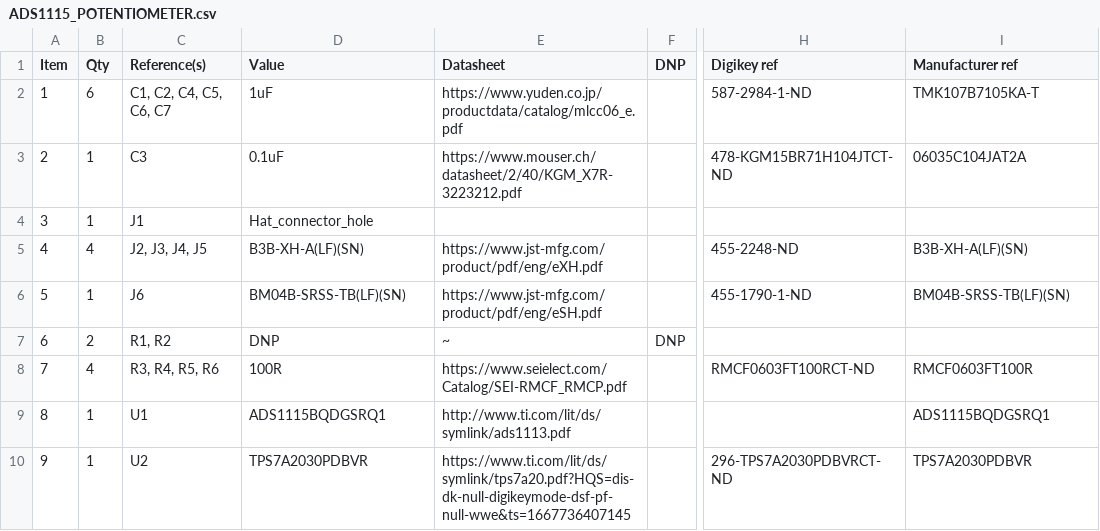
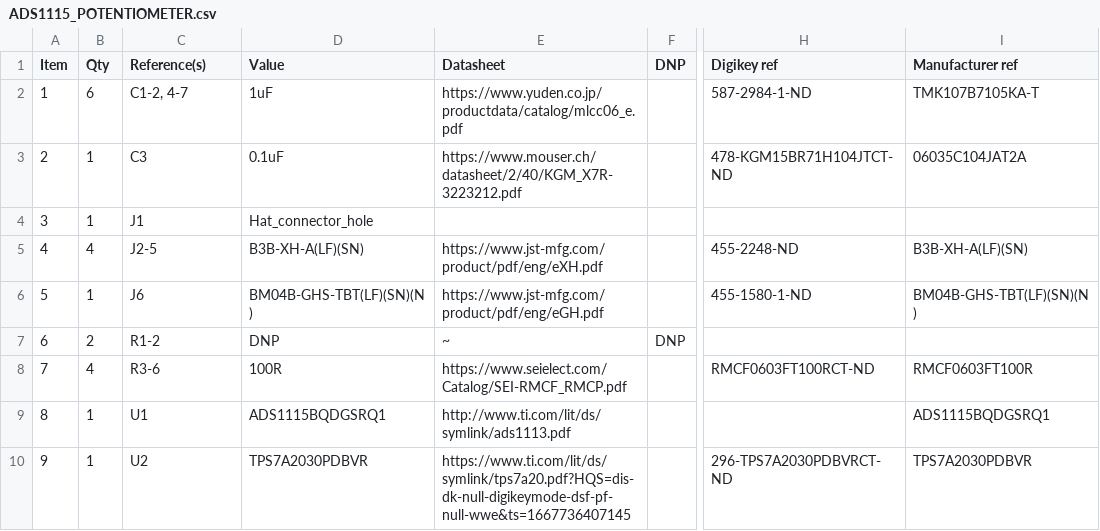
Before and after one commit to EPFLXplore/ERC_AV_HW, a CSV file: hats/ADS1115_POTENTIOMETER/bom/ADS1115_POTENTIOMETER.csv, drawn as a sheet; only a part is shown, gaps mark what is left out; the diff names each change by its address in the sheet, - before the commit and + after, or states it on an @@ line.

```diff
--- a/hats/ADS1115_POTENTIOMETER/bom/ADS1115_POTENTIOMETER.csv
+++ b/hats/ADS1115_POTENTIOMETER/bom/ADS1115_POTENTIOMETER.csv
-C2 (Reference(s)): C1, C2, C4, C5, C6, C7
+C2 (Reference(s)): C1-2, 4-7
-C5 (Reference(s)): J2, J3, J4, J5
+C5 (Reference(s)): J2-5
-D6 (Value): BM04B-SRSS-TB(LF)(SN)
+D6 (Value): BM04B-GHS-TBT(LF)(SN)(N)
-E6 (Datasheet): https://www.jst-mfg.com/product/pdf/eng/eSH.pdf
+E6 (Datasheet): https://www.jst-mfg.com/product/pdf/eng/eGH.pdf
-H6 (Digikey ref): 455-1790-1-ND
+H6 (Digikey ref): 455-1580-1-ND
-I6 (Manufacturer ref): BM04B-SRSS-TB(LF)(SN)
+I6 (Manufacturer ref): BM04B-GHS-TBT(LF)(SN)(N)
-C7 (Reference(s)): R1, R2
+C7 (Reference(s)): R1-2
-C8 (Reference(s)): R3, R4, R5, R6
+C8 (Reference(s)): R3-6
```
Also changed, not shown: hats/ADS1234_mass_sensor/bom/ADS1234_mass_sensor.csv, hats/servo_level_shifter/bom/servo_level_shifter.csv, 16 other files.
